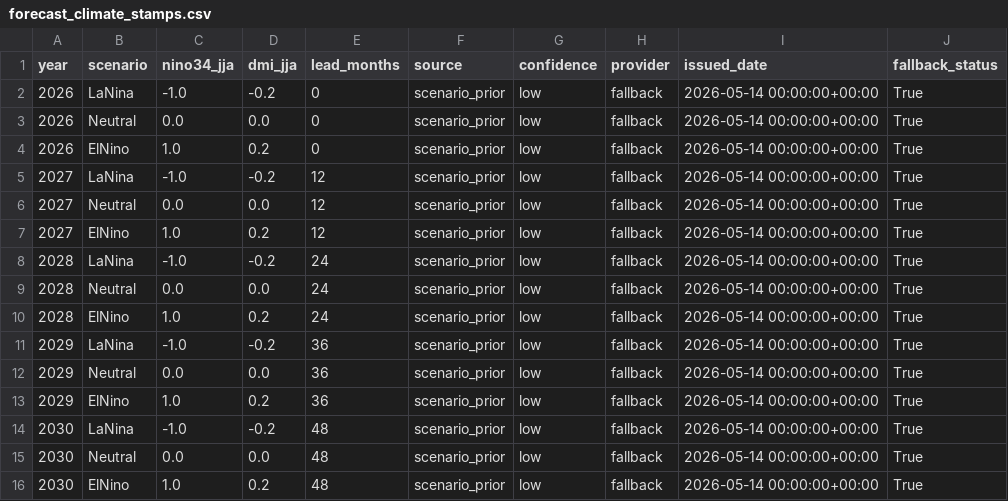
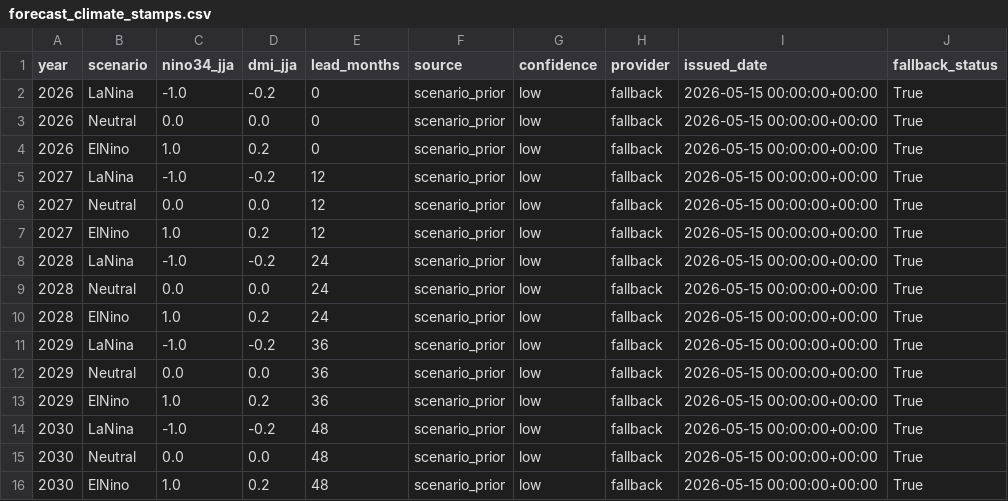
Before and after one commit to fakhrihakim20/stb_bwi_lightning, a CSV file: outputs/forecast_climate_stamps.csv, drawn as a sheet.

```diff
--- a/outputs/forecast_climate_stamps.csv
+++ b/outputs/forecast_climate_stamps.csv
@@ -1,16 +1,16 @@
 year,scenario,nino34_jja,dmi_jja,lead_months,source,confidence,provider,issued_date,fallback_status
-2026,LaNina,-1.0,-0.2,0,scenario_prior,low,fallback,2026-05-14 00:00:00+00:00,True
-2026,Neutral,0.0,0.0,0,scenario_prior,low,fallback,2026-05-14 00:00:00+00:00,True
-2026,ElNino,1.0,0.2,0,scenario_prior,low,fallback,2026-05-14 00:00:00+00:00,True
-2027,LaNina,-1.0,-0.2,12,scenario_prior,low,fallback,2026-05-14 00:00:00+00:00,True
-2027,Neutral,0.0,0.0,12,scenario_prior,low,fallback,2026-05-14 00:00:00+00:00,True
-2027,ElNino,1.0,0.2,12,scenario_prior,low,fallback,2026-05-14 00:00:00+00:00,True
-2028,LaNina,-1.0,-0.2,24,scenario_prior,low,fallback,2026-05-14 00:00:00+00:00,True
-2028,Neutral,0.0,0.0,24,scenario_prior,low,fallback,2026-05-14 00:00:00+00:00,True
-2028,ElNino,1.0,0.2,24,scenario_prior,low,fallback,2026-05-14 00:00:00+00:00,True
-2029,LaNina,-1.0,-0.2,36,scenario_prior,low,fallback,2026-05-14 00:00:00+00:00,True
-2029,Neutral,0.0,0.0,36,scenario_prior,low,fallback,2026-05-14 00:00:00+00:00,True
-2029,ElNino,1.0,0.2,36,scenario_prior,low,fallback,2026-05-14 00:00:00+00:00,True
-2030,LaNina,-1.0,-0.2,48,scenario_prior,low,fallback,2026-05-14 00:00:00+00:00,True
-2030,Neutral,0.0,0.0,48,scenario_prior,low,fallback,2026-05-14 00:00:00+00:00,True
-2030,ElNino,1.0,0.2,48,scenario_prior,low,fallback,2026-05-14 00:00:00+00:00,True
+2026,LaNina,-1.0,-0.2,0,scenario_prior,low,fallback,2026-05-15 00:00:00+00:00,True
+2026,Neutral,0.0,0.0,0,scenario_prior,low,fallback,2026-05-15 00:00:00+00:00,True
+2026,ElNino,1.0,0.2,0,scenario_prior,low,fallback,2026-05-15 00:00:00+00:00,True
+2027,LaNina,-1.0,-0.2,12,scenario_prior,low,fallback,2026-05-15 00:00:00+00:00,True
+2027,Neutral,0.0,0.0,12,scenario_prior,low,fallback,2026-05-15 00:00:00+00:00,True
+2027,ElNino,1.0,0.2,12,scenario_prior,low,fallback,2026-05-15 00:00:00+00:00,True
+2028,LaNina,-1.0,-0.2,24,scenario_prior,low,fallback,2026-05-15 00:00:00+00:00,True
+2028,Neutral,0.0,0.0,24,scenario_prior,low,fallback,2026-05-15 00:00:00+00:00,True
+2028,ElNino,1.0,0.2,24,scenario_prior,low,fallback,2026-05-15 00:00:00+00:00,True
+2029,LaNina,-1.0,-0.2,36,scenario_prior,low,fallback,2026-05-15 00:00:00+00:00,True
+2029,Neutral,0.0,0.0,36,scenario_prior,low,fallback,2026-05-15 00:00:00+00:00,True
+2029,ElNino,1.0,0.2,36,scenario_prior,low,fallback,2026-05-15 00:00:00+00:00,True
+2030,LaNina,-1.0,-0.2,48,scenario_prior,low,fallback,2026-05-15 00:00:00+00:00,True
+2030,Neutral,0.0,0.0,48,scenario_prior,low,fallback,2026-05-15 00:00:00+00:00,True
+2030,ElNino,1.0,0.2,48,scenario_prior,low,fallback,2026-05-15 00:00:00+00:00,True
```
Also changed, not shown: 17 other files.
